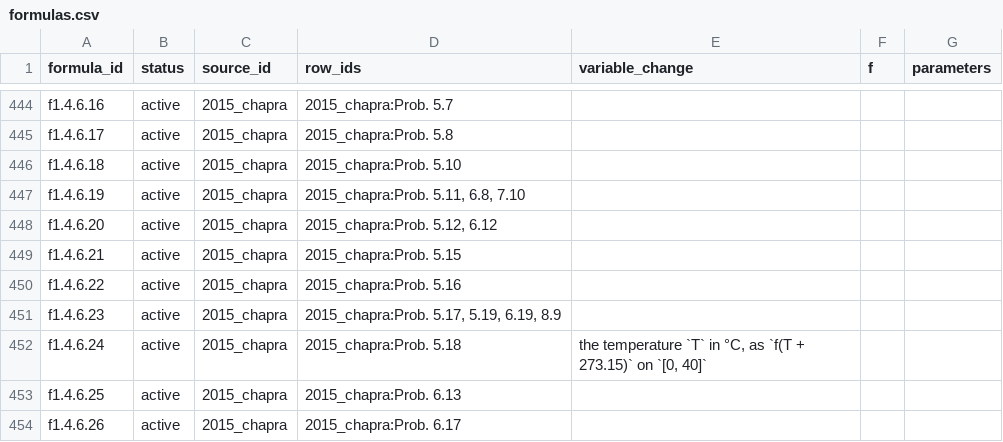
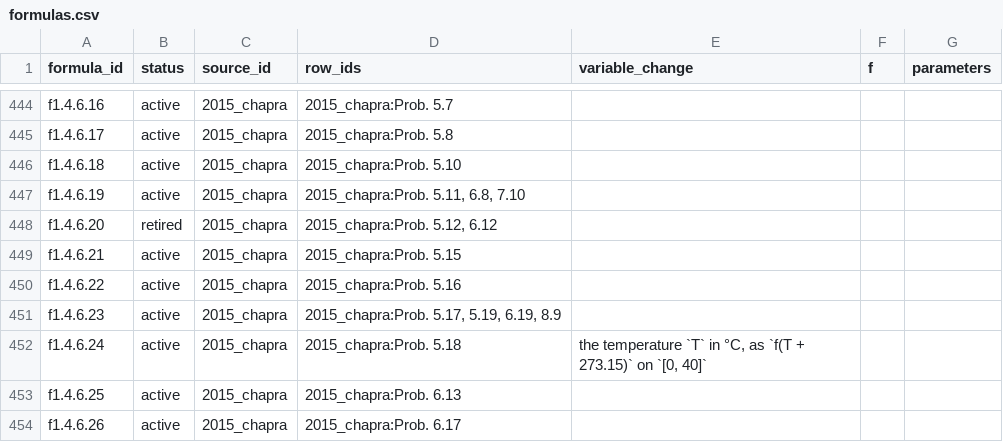
Before and after one commit to bertpl/sunnbear, a CSV file: data/literature_test_problems/formulas.csv, drawn as a sheet; only a part is shown, gaps mark what is left out.

```diff
--- a/data/literature_test_problems/formulas.csv
+++ b/data/literature_test_problems/formulas.csv
@@ -447,3 +447,3 @@ f1.4.6.18,active,2015_chapra,2015_chapra:Prob. 5.10,,,
 f1.4.6.19,active,2015_chapra,"2015_chapra:Prob. 5.11, 6.8, 7.10",,,
-f1.4.6.20,active,2015_chapra,"2015_chapra:Prob. 5.12, 6.12",,,
+f1.4.6.20,retired,2015_chapra,"2015_chapra:Prob. 5.12, 6.12",,,
 f1.4.6.21,active,2015_chapra,2015_chapra:Prob. 5.15,,,
```
Also changed, not shown: data/literature_test_problems/decisions.csv, data/literature_test_problems/rows.csv, 5 other files.
